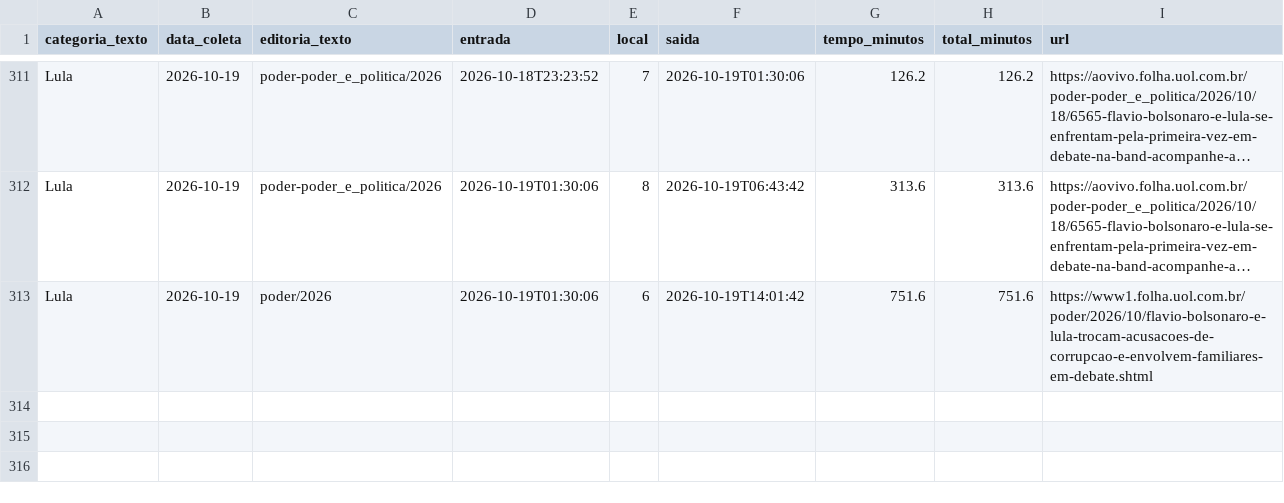
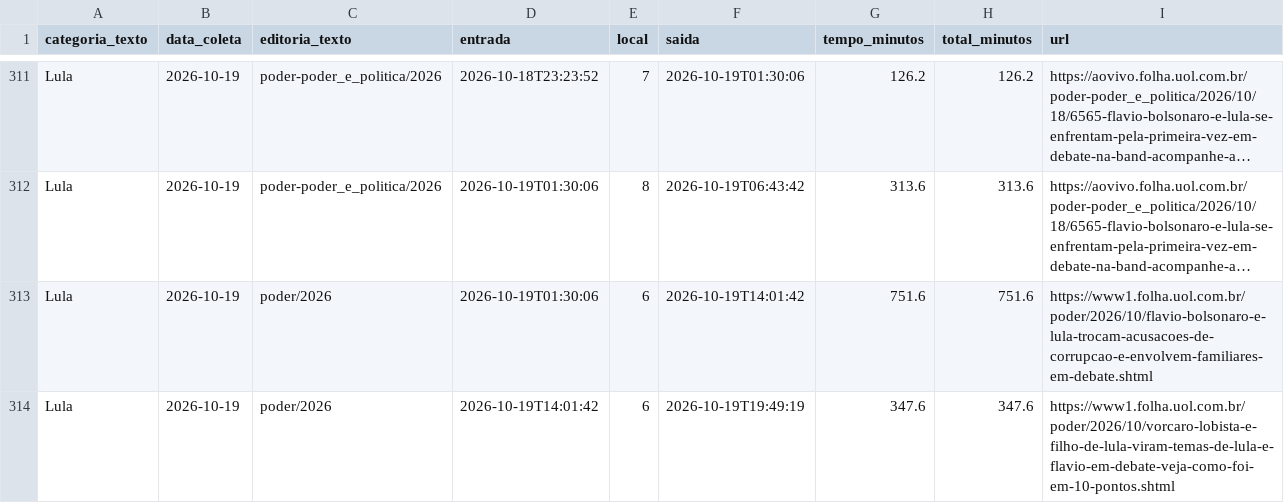
Before and after one commit to saratrindade-droid/equilibrio-eleitoral-2, a CSV file: tempo_home.csv, drawn as a sheet; only a part is shown, gaps mark what is left out; long unchanged cells end in …; the diff names each change by its address in the sheet, - before the commit and + after, or states it on an @@ line.

Commit message:
Atualiza coleta tempo-na-home

```diff
--- a/tempo_home.csv
+++ b/tempo_home.csv
+row 314: Lula | 2026-10-19 | poder/2026 | 2026-10-19T14:01:42 | 6 | 2026-10-19T19:49:19 | 347.6 | 347.6 | https://www1.folha.uol.com.br/poder/2026/10/vorcaro-lobista-e-filho-de-lula-viram-temas-de-lula-e-flavio-em-debate-veja-como-foi-em-10-pontos.shtml
```
Also changed, not shown: 1 other file.
